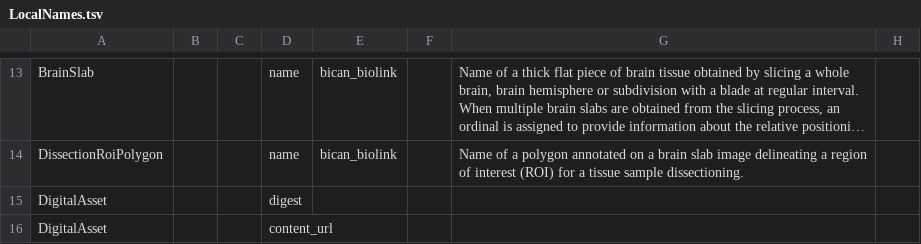
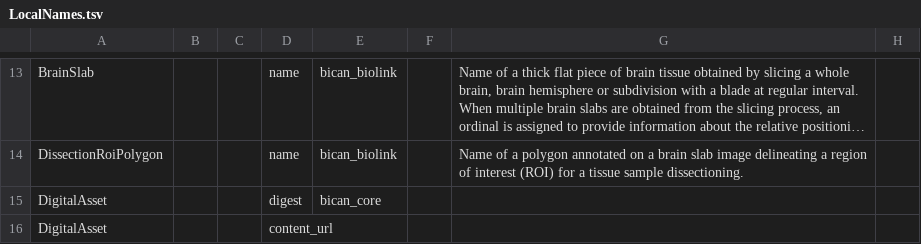
Before and after one commit to brain-bican/models, a TSV file: linkml-schema/source_library_generation/gsheet_output/LocalNames.tsv, drawn as a sheet; only a part is shown, gaps mark what is left out; long unchanged cells end in …; the diff names each change by its address in the sheet, - before the commit and + after, or states it on an @@ line.

Commit message:
adding back assignment of DigitalAsset.digest:from_schema to 'bican_core'

```diff
--- a/linkml-schema/source_library_generation/gsheet_output/LocalNames.tsv
+++ b/linkml-schema/source_library_generation/gsheet_output/LocalNames.tsv
-E15: (empty)
+E15: bican_core
```
Also changed, not shown: 1 other file.
